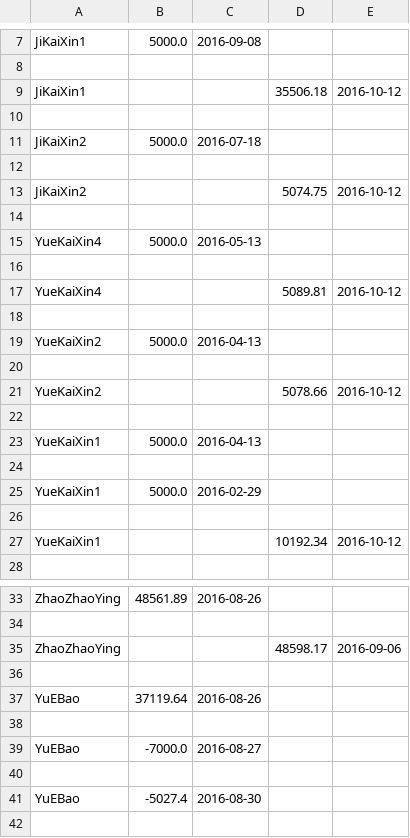
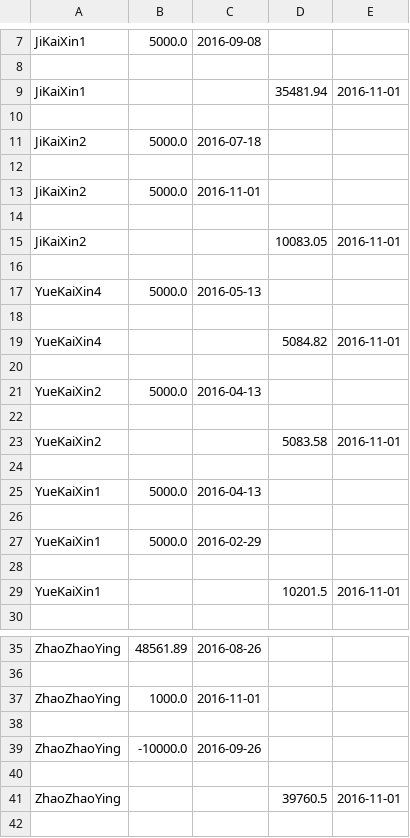
Before and after one commit to zhangruiyep/PCTools-returnRateCalc, a CSV file: data.csv, drawn as a sheet; only a part is shown, gaps mark what is left out; the shorter side is filled out with more unchanged rows.

Commit message:
update data

```diff
--- a/data.csv
+++ b/data.csv
@@ -8,3 +8,3 @@ JiKaiXin1,5000.0,2016-09-08,,
 
-JiKaiXin1,,,35506.18,2016-10-12
+JiKaiXin1,,,35481.94,2016-11-01
 
@@ -12,3 +12,5 @@ JiKaiXin2,5000.0,2016-07-18,,
 
-JiKaiXin2,,,5074.75,2016-10-12
+JiKaiXin2,5000.0,2016-11-01,,
+
+JiKaiXin2,,,10083.05,2016-11-01
 
@@ -16,3 +18,3 @@ YueKaiXin4,5000.0,2016-05-13,,
 
-YueKaiXin4,,,5089.81,2016-10-12
+YueKaiXin4,,,5084.82,2016-11-01
 
@@ -20,3 +22,3 @@ YueKaiXin2,5000.0,2016-04-13,,
 
-YueKaiXin2,,,5078.66,2016-10-12
+YueKaiXin2,,,5083.58,2016-11-01
 
@@ -26,3 +28,3 @@ YueKaiXin1,5000.0,2016-02-29,,
 
-YueKaiXin1,,,10192.34,2016-10-12
+YueKaiXin1,,,10201.5,2016-11-01
 
@@ -34,3 +36,7 @@ ZhaoZhaoYing,48561.89,2016-08-26,,
 
-ZhaoZhaoYing,,,48598.17,2016-09-06
+ZhaoZhaoYing,1000.0,2016-11-01,,
+
+ZhaoZhaoYing,-10000.0,2016-09-26,,
+
+ZhaoZhaoYing,,,39760.5,2016-11-01
 
```
Also changed, not shown: result.csv.
